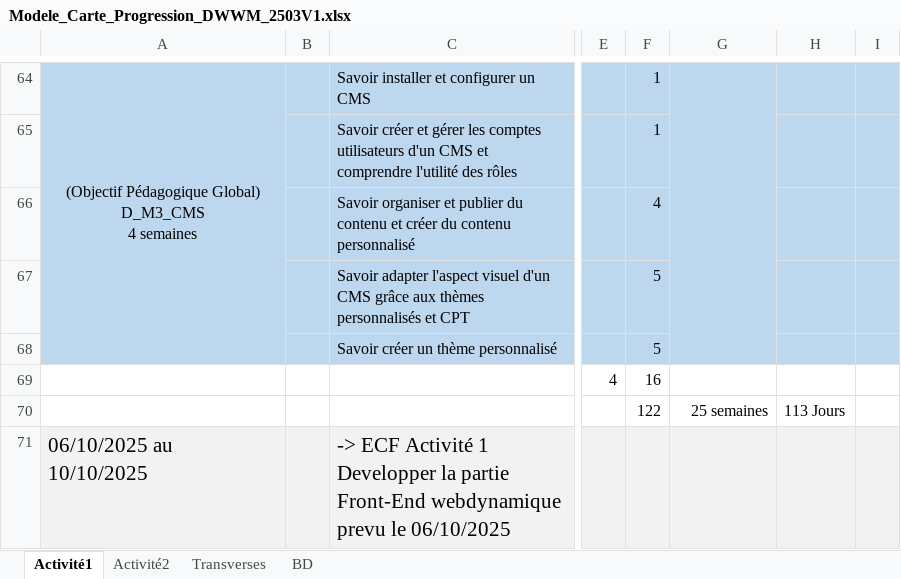
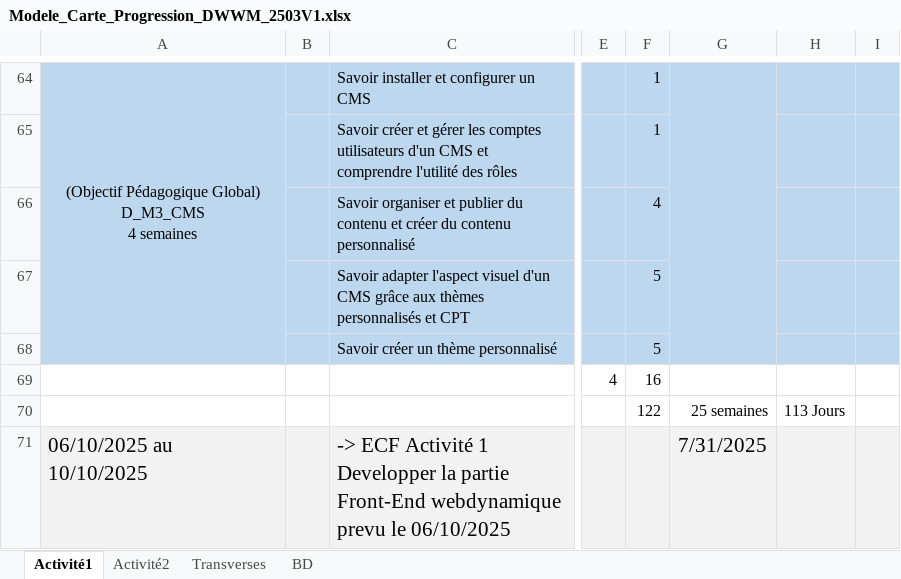
Before and after one commit to AresChris/DWWM, an Excel workbook: Cours/Modele_Carte_Progression_DWWM_2503V1.xlsx, sheet Activité1, drawn as a sheet; only a part is shown, gaps mark what is left out; values as stored, in another font and other column widths than the file's, no borders; conditional formats not drawn; the diff covers the shown part only; the diff names each change by its address in the sheet, - before the commit and + after, or states it on an @@ line.

```diff
--- a/Cours/Modele_Carte_Progression_DWWM_2503V1.xlsx (sheet Activité1)
+++ b/Cours/Modele_Carte_Progression_DWWM_2503V1.xlsx (sheet Activité1)
-G71: (empty)
+G71: 7/31/2025
```
Also changed, not shown: 8 edited cells and merged cells elsewhere in this sheet, sheet Activité2, 32 other files.
